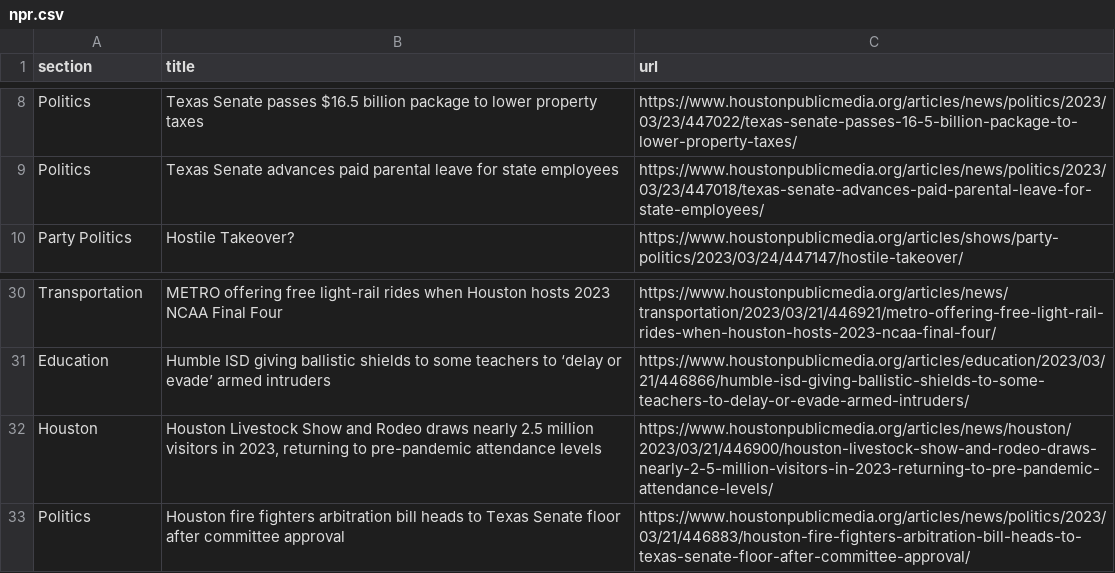
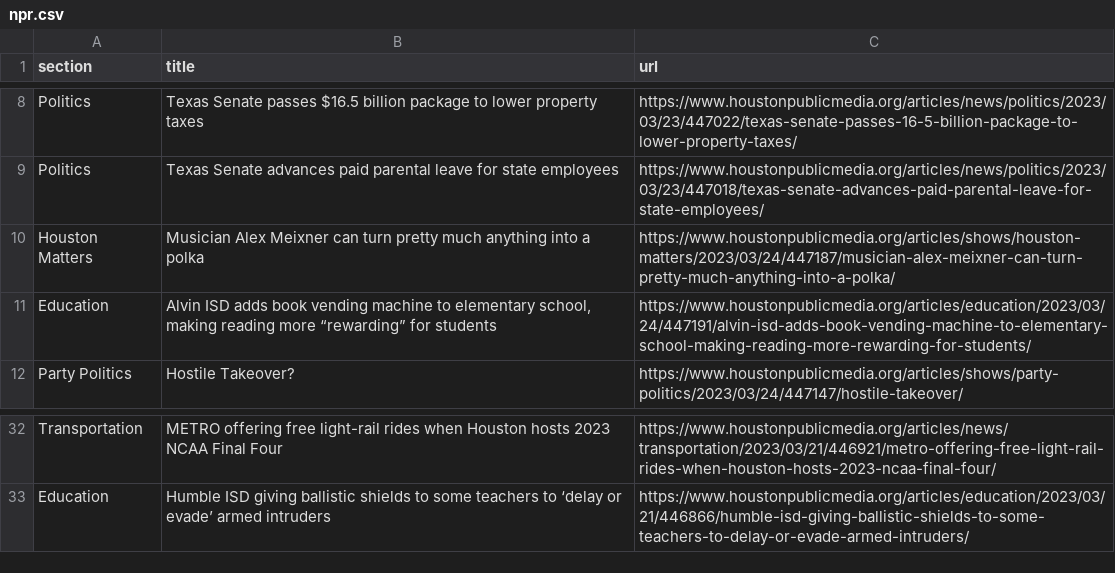
Before and after one commit to AngelineJCQ/aoto-scraper, a CSV file: npr.csv, drawn as a sheet; only a part is shown, gaps mark what is left out.

```diff
--- a/npr.csv
+++ b/npr.csv
@@ -9,2 +9,4 @@ Politics,Texas Senate passes $16.5 billion package to lower property taxes,https
 Politics,Texas Senate advances paid parental leave for state employees,https://www.houstonpublicmedia.org/articles/news/politics/2023/03/23/447018/texas-senate-advances-paid-parental-leave-for-state-employees/
+Houston Matters,Musician Alex Meixner can turn pretty much anything into a polka,https://www.houstonpublicmedia.org/articles/shows/houston-matters/2023/03/24/447187/musician-alex-meixner-can-turn-pretty-much-anything-into-a-polka/
+Education,"Alvin ISD adds book vending machine to elementary school, making reading more “rewarding” for students",https://www.houstonpublicmedia.org/articles/education/2023/03/24/447191/alvin-isd-adds-book-vending-machine-to-elementary-school-making-reading-more-rewarding-for-students/
 Party Politics,Hostile Takeover?,https://www.houstonpublicmedia.org/articles/shows/party-politics/2023/03/24/447147/hostile-takeover/
@@ -31,3 +33 @@ Transportation,METRO offering free light-rail rides when Houston hosts 2023 NCAA
 Education,Humble ISD giving ballistic shields to some teachers to ‘delay or evade’ armed intruders,https://www.houstonpublicmedia.org/articles/education/2023/03/21/446866/humble-isd-giving-ballistic-shields-to-some-teachers-to-delay-or-evade-armed-intruders/
-Houston,"Houston Livestock Show and Rodeo draws nearly 2.5 million visitors in 2023, returning to pre-pandemic attendance levels",https://www.houstonpublicmedia.org/articles/news/houston/2023/03/21/446900/houston-livestock-show-and-rodeo-draws-nearly-2-5-million-visitors-in-2023-returning-to-pre-pandemic-attendance-levels/
-Politics,Houston fire fighters arbitration bill heads to Texas Senate floor after committee approval,https://www.houstonpublicmedia.org/articles/news/politics/2023/03/21/446883/houston-fire-fighters-arbitration-bill-heads-to-texas-senate-floor-after-committee-approval/
```
